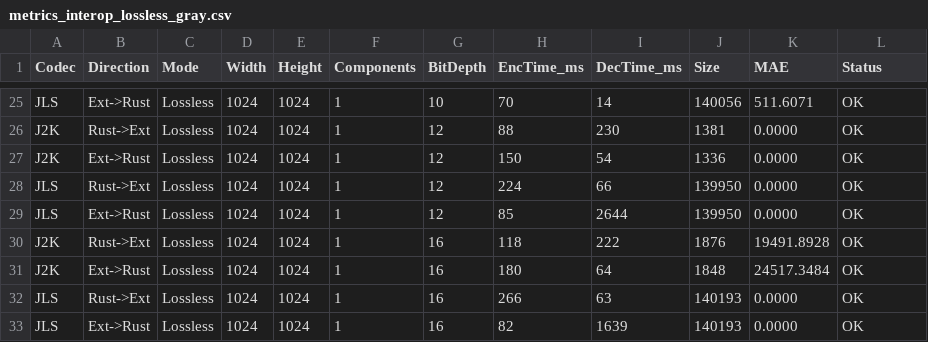
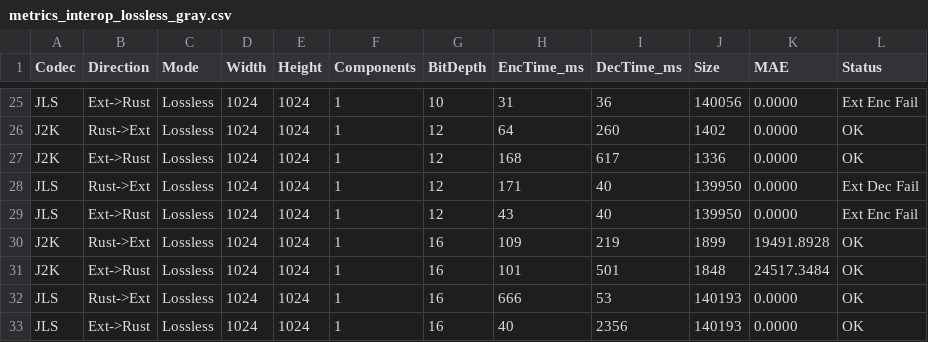
Before and after one commit to rad-medica/jpegexp-rs, a CSV file: docs/metrics_interop_lossless_gray.csv, drawn as a sheet; only a part is shown, gaps mark what is left out; the diff covers the shown part only; the diff names each change by its address in the sheet, - before the commit and + after, or states it on an @@ line.

```diff
--- a/docs/metrics_interop_lossless_gray.csv
+++ b/docs/metrics_interop_lossless_gray.csv
-H25 (EncTime_ms): 70
+H25 (EncTime_ms): 31
-I25 (DecTime_ms): 14
+I25 (DecTime_ms): 36
-K25 (MAE): 511.6071
+K25 (MAE): 0.0000
-L25 (Status): OK
+L25 (Status): Ext Enc Fail
-H26 (EncTime_ms): 88
+H26 (EncTime_ms): 64
-I26 (DecTime_ms): 230
+I26 (DecTime_ms): 260
-J26 (Size): 1381
+J26 (Size): 1402
-H27 (EncTime_ms): 150
+H27 (EncTime_ms): 168
-I27 (DecTime_ms): 54
+I27 (DecTime_ms): 617
-H28 (EncTime_ms): 224
+H28 (EncTime_ms): 171
-I28 (DecTime_ms): 66
+I28 (DecTime_ms): 40
-L28 (Status): OK
+L28 (Status): Ext Dec Fail
-H29 (EncTime_ms): 85
+H29 (EncTime_ms): 43
-I29 (DecTime_ms): 2644
+I29 (DecTime_ms): 40
-L29 (Status): OK
+L29 (Status): Ext Enc Fail
-H30 (EncTime_ms): 118
+H30 (EncTime_ms): 109
-I30 (DecTime_ms): 222
+I30 (DecTime_ms): 219
-J30 (Size): 1876
+J30 (Size): 1899
-H31 (EncTime_ms): 180
+H31 (EncTime_ms): 101
-I31 (DecTime_ms): 64
+I31 (DecTime_ms): 501
-H32 (EncTime_ms): 266
+H32 (EncTime_ms): 666
-I32 (DecTime_ms): 63
+I32 (DecTime_ms): 53
-H33 (EncTime_ms): 82
+H33 (EncTime_ms): 40
-I33 (DecTime_ms): 1639
+I33 (DecTime_ms): 2356
```
Also changed, not shown: 66 edited cells elsewhere in this file, docs/metrics_interop_lossless_color.csv, docs/metrics_interop_lossy_color.csv, 23 other files.
